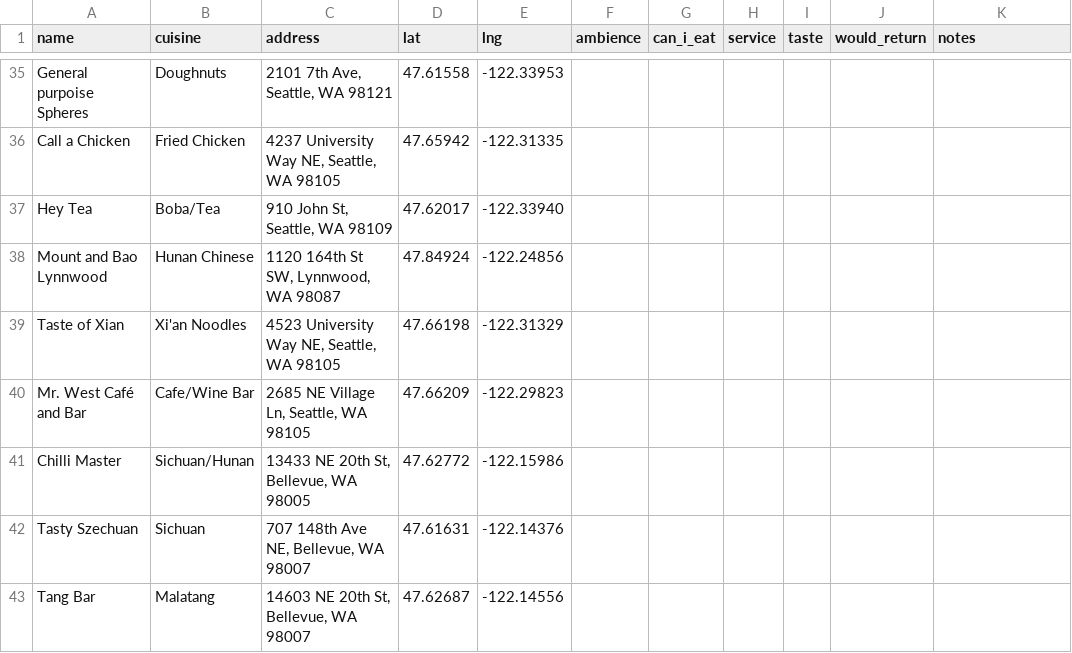
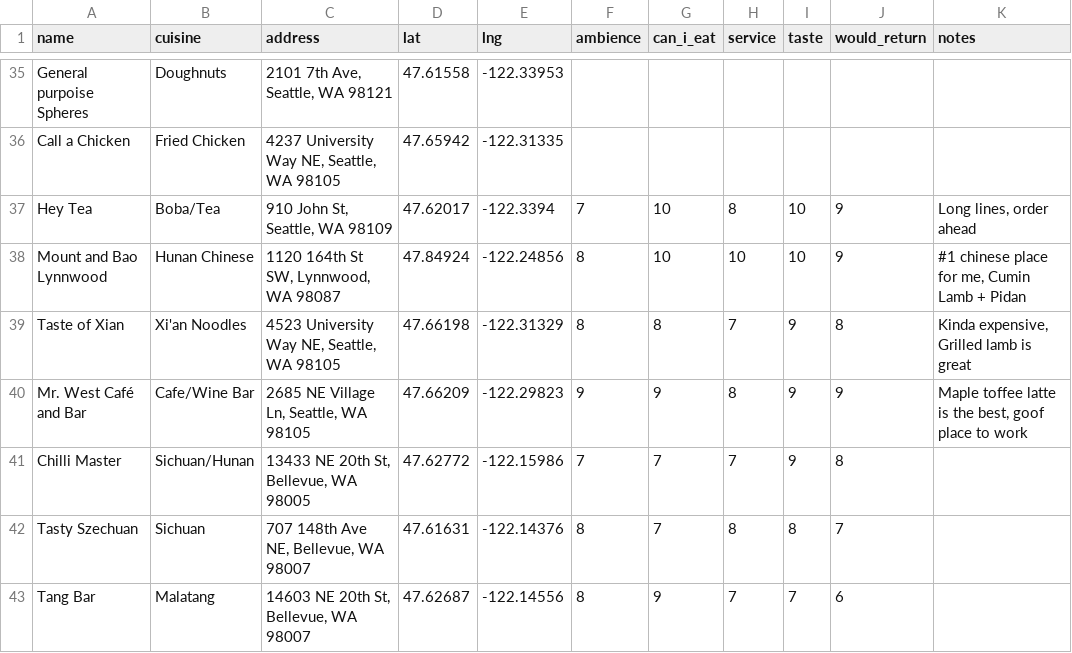
Before and after one commit to MaleenKidiwela/MaleenKidiwela.github.io, a CSV file: food/restaurants.csv, drawn as a sheet; only a part is shown, gaps mark what is left out; the diff covers the shown part only.

Commit message:
Add ratings for 21 restaurants

```diff
--- a/food/restaurants.csv
+++ b/food/restaurants.csv
@@ -36,8 +36,8 @@ General purpoise Spheres,Doughnuts,"2101 7th Ave, Seattle, WA 98121",47.61558,-1
 Call a Chicken,Fried Chicken,"4237 University Way NE, Seattle, WA 98105",47.65942,-122.31335,,,,,,
-Hey Tea,Boba/Tea,"910 John St, Seattle, WA 98109",47.62017,-122.33940,,,,,,
-Mount and Bao Lynnwood,Hunan Chinese,"1120 164th St SW, Lynnwood, WA 98087",47.84924,-122.24856,,,,,,
-Taste of Xian,Xi'an Noodles,"4523 University Way NE, Seattle, WA 98105",47.66198,-122.31329,,,,,,
-Mr. West Café and Bar,Cafe/Wine Bar,"2685 NE Village Ln, Seattle, WA 98105",47.66209,-122.29823,,,,,,
-Chilli Master,Sichuan/Hunan,"13433 NE 20th St, Bellevue, WA 98005",47.62772,-122.15986,,,,,,
-Tasty Szechuan,Sichuan,"707 148th Ave NE, Bellevue, WA 98007",47.61631,-122.14376,,,,,,
-Tang Bar,Malatang,"14603 NE 20th St, Bellevue, WA 98007",47.62687,-122.14556,,,,,,
+Hey Tea,Boba/Tea,"910 John St, Seattle, WA 98109",47.62017,-122.3394,7,10,8,10,9,"Long lines, order ahead"
+Mount and Bao Lynnwood,Hunan Chinese,"1120 164th St SW, Lynnwood, WA 98087",47.84924,-122.24856,8,10,10,10,9,"#1 chinese place for me, Cumin Lamb + Pidan"
+Taste of Xian,Xi'an Noodles,"4523 University Way NE, Seattle, WA 98105",47.66198,-122.31329,8,8,7,9,8,"Kinda expensive, Grilled lamb is great"
+Mr. West Café and Bar,Cafe/Wine Bar,"2685 NE Village Ln, Seattle, WA 98105",47.66209,-122.29823,9,9,8,9,9,"Maple toffee latte is the best, goof place to work"
+Chilli Master,Sichuan/Hunan,"13433 NE 20th St, Bellevue, WA 98005",47.62772,-122.15986,7,7,7,9,8,
+Tasty Szechuan,Sichuan,"707 148th Ave NE, Bellevue, WA 98007",47.61631,-122.14376,8,7,8,8,7,
+Tang Bar,Malatang,"14603 NE 20th St, Bellevue, WA 98007",47.62687,-122.14556,8,9,7,7,6,
```
Also changed, not shown: 93 edited cells elsewhere in this file.
